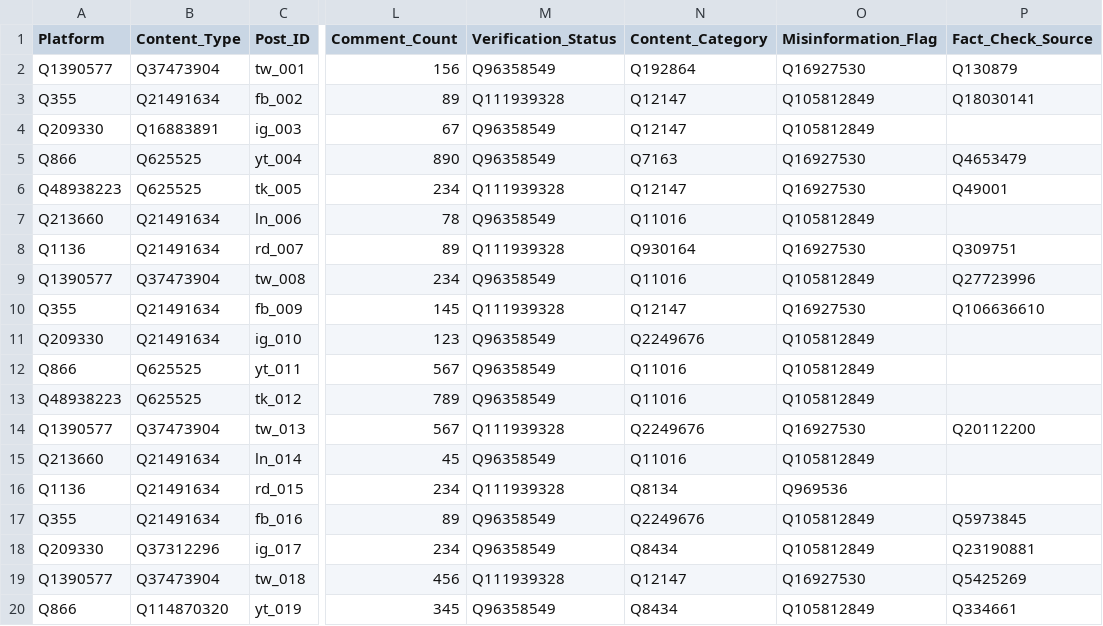
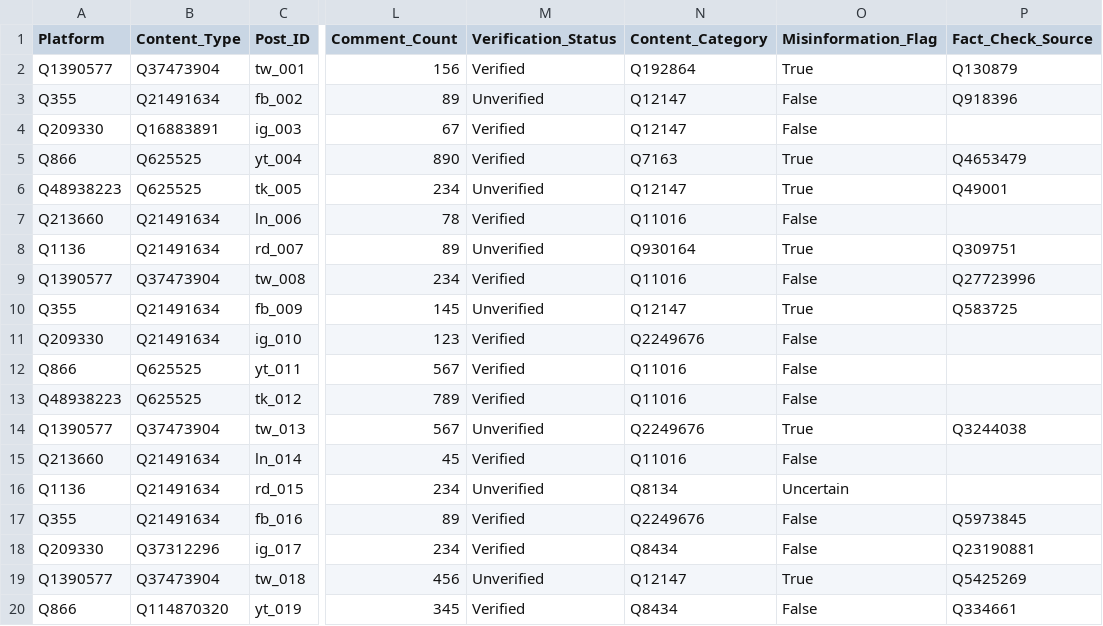
Before and after one commit to Tonevanda/seminars-data, a CSV file: social media content and misinformation data_qids.csv, drawn as a sheet; only a part is shown, gaps mark what is left out; the diff covers the shown part only; the diff names each change by its address in the sheet, - before the commit and + after, or states it on an @@ line.

```diff
--- a/social media content and misinformation data_qids.csv
+++ b/social media content and misinformation data_qids.csv
-M2 (Verification_Status): Q96358549
+M2 (Verification_Status): Verified
-O2 (Misinformation_Flag): Q16927530
+O2 (Misinformation_Flag): True
-M3 (Verification_Status): Q111939328
+M3 (Verification_Status): Unverified
-O3:O4 (Misinformation_Flag): Q105812849
+O3:O4 (Misinformation_Flag): False
-P3 (Fact_Check_Source): Q18030141
+P3 (Fact_Check_Source): Q918396
-M4:M5 (Verification_Status): Q96358549
+M4:M5 (Verification_Status): Verified
-O5:O6 (Misinformation_Flag): Q16927530
+O5:O6 (Misinformation_Flag): True
-M6 (Verification_Status): Q111939328
+M6 (Verification_Status): Unverified
-M7 (Verification_Status): Q96358549
+M7 (Verification_Status): Verified
-O7 (Misinformation_Flag): Q105812849
+O7 (Misinformation_Flag): False
-M8 (Verification_Status): Q111939328
+M8 (Verification_Status): Unverified
-O8 (Misinformation_Flag): Q16927530
+O8 (Misinformation_Flag): True
-M9 (Verification_Status): Q96358549
+M9 (Verification_Status): Verified
-O9 (Misinformation_Flag): Q105812849
+O9 (Misinformation_Flag): False
-M10 (Verification_Status): Q111939328
+M10 (Verification_Status): Unverified
-O10 (Misinformation_Flag): Q16927530
+O10 (Misinformation_Flag): True
-P10 (Fact_Check_Source): Q106636610
+P10 (Fact_Check_Source): Q583725
-M11:M13 (Verification_Status): Q96358549
+M11:M13 (Verification_Status): Verified
-O11:O13 (Misinformation_Flag): Q105812849
+O11:O13 (Misinformation_Flag): False
-M14 (Verification_Status): Q111939328
+M14 (Verification_Status): Unverified
-O14 (Misinformation_Flag): Q16927530
+O14 (Misinformation_Flag): True
-P14 (Fact_Check_Source): Q20112200
+P14 (Fact_Check_Source): Q3244038
-M15 (Verification_Status): Q96358549
+M15 (Verification_Status): Verified
-O15 (Misinformation_Flag): Q105812849
+O15 (Misinformation_Flag): False
-M16 (Verification_Status): Q111939328
+M16 (Verification_Status): Unverified
-O16 (Misinformation_Flag): Q969536
+O16 (Misinformation_Flag): Uncertain
-M17:M18 (Verification_Status): Q96358549
+M17:M18 (Verification_Status): Verified
-O17:O18 (Misinformation_Flag): Q105812849
+O17:O18 (Misinformation_Flag): False
-M19 (Verification_Status): Q111939328
+M19 (Verification_Status): Unverified
-O19 (Misinformation_Flag): Q16927530
+O19 (Misinformation_Flag): True
-M20 (Verification_Status): Q96358549
+M20 (Verification_Status): Verified
-O20 (Misinformation_Flag): Q105812849
+O20 (Misinformation_Flag): False
```
Also changed, not shown: 48 edited cells elsewhere in this file, 4 other files.
